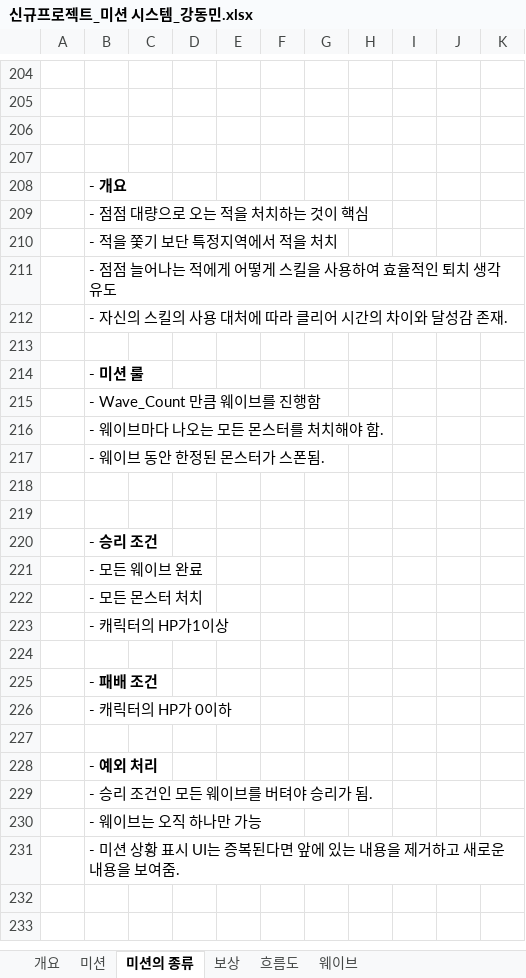
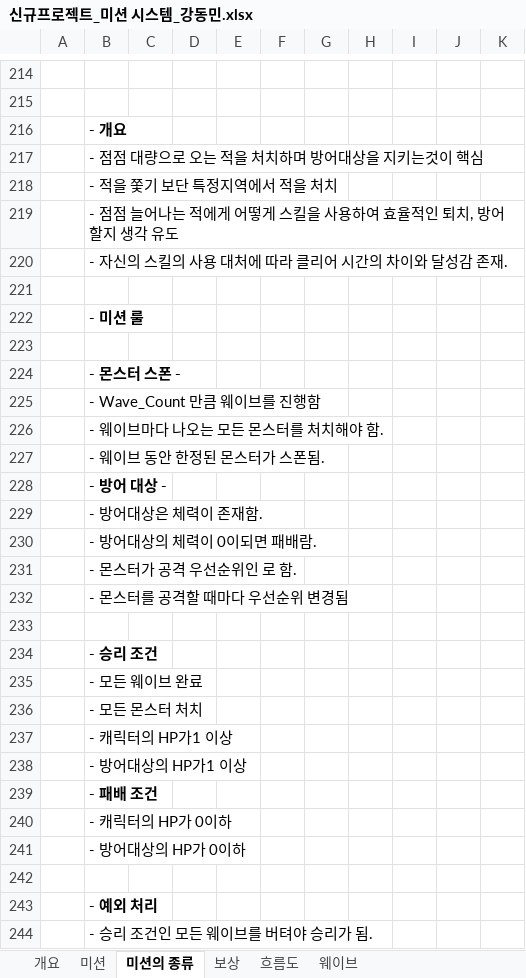
Before and after one commit to lalyns/MondayClass, an Excel workbook: Document/시스템 기획서/신규프로젝트_미션 시스템_강동민.xlsx, sheet 미션의 종류, drawn as a sheet; only a part is shown, gaps mark what is left out; the shorter side is filled out with more unchanged rows; values as stored, in another font and other column widths than the file's, no borders; charts and pictures not drawn; removed rows and columns are numbered as before the commit, all else as after; the diff covers the shown part only; the diff names each change by its address in the sheet, - before the commit and + after, or states it on an @@ line.

```diff
--- a/Document/시스템 기획서/신규프로젝트_미션 시스템_강동민.xlsx (sheet 미션의 종류)
+++ b/Document/시스템 기획서/신규프로젝트_미션 시스템_강동민.xlsx (sheet 미션의 종류)
-row 206: (empty)
-row 207: (empty)
-B217: - 점점 대량으로 오는 적을 처치하는 것이 핵심
+B217: - 점점 대량으로 오는 적을 처치하며 방어대상을 지키는것이 핵심
-B219: - 점점 늘어나는 적에게 어떻게 스킬을 사용하여 효율적인 퇴치 생각 유도
+B219: - 점점 늘어나는 적에게 어떻게 스킬을 사용하여 효율적인 퇴치, 방어할지 생각 유도
+row 223: (empty)
+row 224:  | - 몬스터 스폰 -
-B228: (empty)
+B228: - 방어 대상 -
+row 229:  | - 방어대상은 체력이 존재함.
+row 230:  | - 방어대상의 체력이 0이되면 패배람.
+row 231:  | - 몬스터가 공격 우선순위인 로 함.
+row 232:  | - 몬스터를 공격할 때마다 우선순위 변경됨
-B237: - 캐릭터의 HP가1이상
+B237: - 캐릭터의 HP가1 이상
-B238: (empty)
+B238: - 방어대상의 HP가1 이상
+row 241:  | - 방어대상의 HP가 0이하
```
Also changed, not shown: 10 added rows, 19 edited cells and cell formats elsewhere in this sheet, charts or pictures, Document/데이터/미션데이터.xlsx, Document/시스템 기획서/몬스터/신규프로젝트_드림 캐쳐(가명).xlsx, 2 other files.
